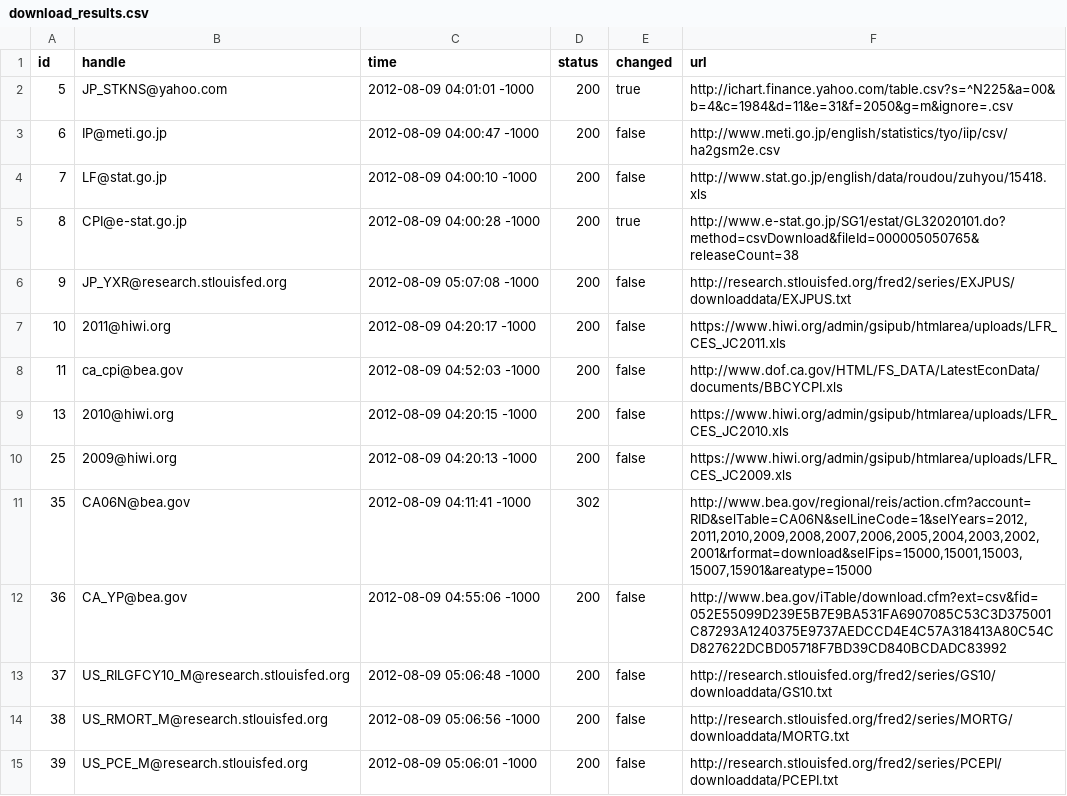
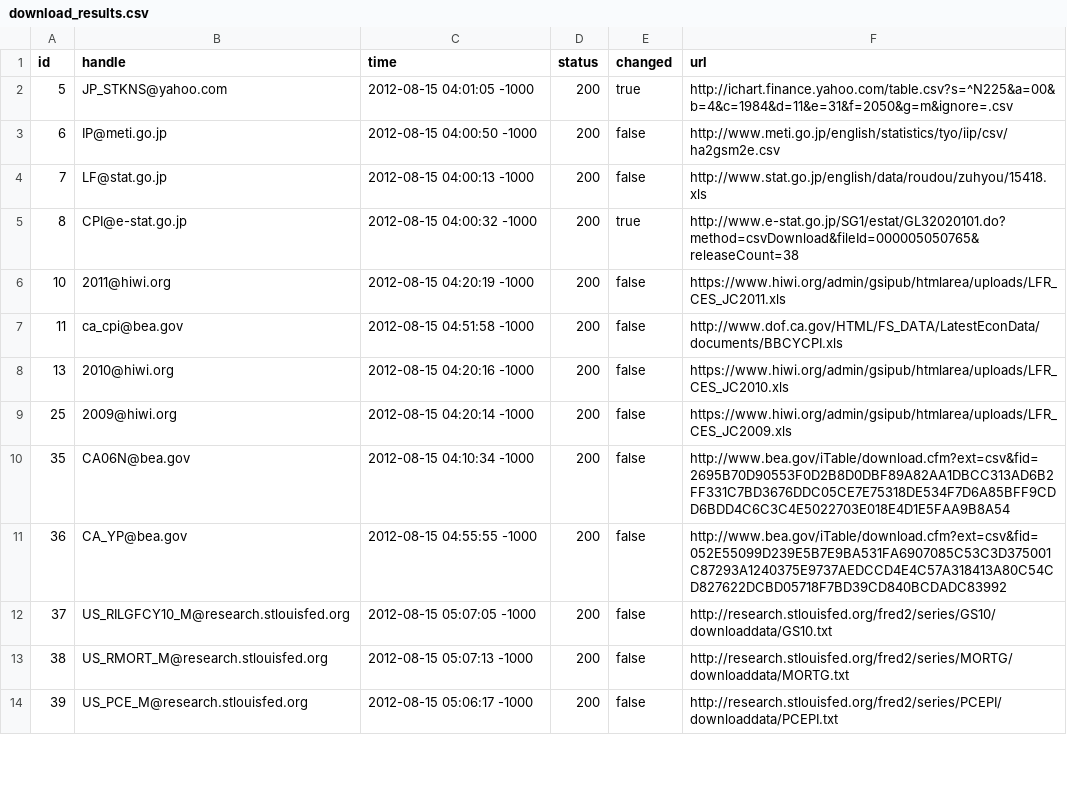
Before and after one commit to bentut/udaman, a CSV file: public/download_results.csv, drawn as a sheet; only a part is shown; the diff covers the shown part only.

```diff
--- a/public/download_results.csv
+++ b/public/download_results.csv
@@ -1,15 +1,14 @@
 id,handle,time,status,changed,url
-5,JP_STKNS@yahoo.com,2012-08-09 04:01:01 -1000,200,true,http://ichart.finance.yahoo.com/table.csv?s=^N225&a=00&b=4&c=1984&d=11&e=31&f=2050&g=m&ignore=.csv
-6,IP@meti.go.jp,2012-08-09 04:00:47 -1000,200,false,http://www.meti.go.jp/english/statistics/tyo/iip/csv/ha2gsm2e.csv
-7,LF@stat.go.jp,2012-08-09 04:00:10 -1000,200,false,http://www.stat.go.jp/english/data/roudou/zuhyou/15418.xls
-8,CPI@e-stat.go.jp,2012-08-09 04:00:28 -1000,200,true,http://www.e-stat.go.jp/SG1/estat/GL32020101.do?method=csvDownload&fileId=000005050765&releaseCount=38
-9,JP_YXR@research.stlouisfed.org,2012-08-09 05:07:08 -1000,200,false,http://research.stlouisfed.org/fred2/series/EXJPUS/downloaddata/EXJPUS.txt
-10,2011@hiwi.org,2012-08-09 04:20:17 -1000,200,false,https://www.hiwi.org/admin/gsipub/htmlarea/uploads/LFR_CES_JC2011.xls
-11,ca_cpi@bea.gov,2012-08-09 04:52:03 -1000,200,false,http://www.dof.ca.gov/HTML/FS_DATA/LatestEconData/documents/BBCYCPI.xls
-13,2010@hiwi.org,2012-08-09 04:20:15 -1000,200,false,https://www.hiwi.org/admin/gsipub/htmlarea/uploads/LFR_CES_JC2010.xls
-25,2009@hiwi.org,2012-08-09 04:20:13 -1000,200,false,https://www.hiwi.org/admin/gsipub/htmlarea/uploads/LFR_CES_JC2009.xls
-35,CA06N@bea.gov,2012-08-09 04:11:41 -1000,302,,"http://www.bea.gov/regional/reis/action.cfm?account=RID&selTable=CA06N&selLineCode=1&selYears=2012,2011,2010,2009,2008,2007,2006,2005,2004,2003,2002,2001&rformat=download&selFips=15000,15001,15003,15007,15901&areatype=15000"
-36,CA_YP@bea.gov,2012-08-09 04:55:06 -1000,200,false,http://www.bea.gov/iTable/download.cfm?ext=csv&fid=052E55099D239E5B7E9BA531FA6907085C53C3D375001C87293A1240375E9737AEDCCD4E4C57A318413A80C54CD827622DCBD05718F7BD39CD840BCDADC83992
-37,US_RILGFCY10_M@research.stlouisfed.org,2012-08-09 05:06:48 -1000,200,false,http://research.stlouisfed.org/fred2/series/GS10/downloaddata/GS10.txt
-38,US_RMORT_M@research.stlouisfed.org,2012-08-09 05:06:56 -1000,200,false,http://research.stlouisfed.org/fred2/series/MORTG/downloaddata/MORTG.txt
-39,US_PCE_M@research.stlouisfed.org,2012-08-09 05:06:01 -1000,200,false,http://research.stlouisfed.org/fred2/series/PCEPI/downloaddata/PCEPI.txt
+5,JP_STKNS@yahoo.com,2012-08-15 04:01:05 -1000,200,true,http://ichart.finance.yahoo.com/table.csv?s=^N225&a=00&b=4&c=1984&d=11&e=31&f=2050&g=m&ignore=.csv
+6,IP@meti.go.jp,2012-08-15 04:00:50 -1000,200,false,http://www.meti.go.jp/english/statistics/tyo/iip/csv/ha2gsm2e.csv
+7,LF@stat.go.jp,2012-08-15 04:00:13 -1000,200,false,http://www.stat.go.jp/english/data/roudou/zuhyou/15418.xls
+8,CPI@e-stat.go.jp,2012-08-15 04:00:32 -1000,200,true,http://www.e-stat.go.jp/SG1/estat/GL32020101.do?method=csvDownload&fileId=000005050765&releaseCount=38
+10,2011@hiwi.org,2012-08-15 04:20:19 -1000,200,false,https://www.hiwi.org/admin/gsipub/htmlarea/uploads/LFR_CES_JC2011.xls
+11,ca_cpi@bea.gov,2012-08-15 04:51:58 -1000,200,false,http://www.dof.ca.gov/HTML/FS_DATA/LatestEconData/documents/BBCYCPI.xls
+13,2010@hiwi.org,2012-08-15 04:20:16 -1000,200,false,https://www.hiwi.org/admin/gsipub/htmlarea/uploads/LFR_CES_JC2010.xls
+25,2009@hiwi.org,2012-08-15 04:20:14 -1000,200,false,https://www.hiwi.org/admin/gsipub/htmlarea/uploads/LFR_CES_JC2009.xls
+35,CA06N@bea.gov,2012-08-15 04:10:34 -1000,200,false,http://www.bea.gov/iTable/download.cfm?ext=csv&fid=2695B70D90553F0D2B8D0DBF89A82AA1DBCC313AD6B2FF331C7BD3676DDC05CE7E75318DE534F7D6A85BFF9CDD6BDD4C6C3C4E5022703E018E4D1E5FAA9B8A54
+36,CA_YP@bea.gov,2012-08-15 04:55:55 -1000,200,false,http://www.bea.gov/iTable/download.cfm?ext=csv&fid=052E55099D239E5B7E9BA531FA6907085C53C3D375001C87293A1240375E9737AEDCCD4E4C57A318413A80C54CD827622DCBD05718F7BD39CD840BCDADC83992
+37,US_RILGFCY10_M@research.stlouisfed.org,2012-08-15 05:07:05 -1000,200,false,http://research.stlouisfed.org/fred2/series/GS10/downloaddata/GS10.txt
+38,US_RMORT_M@research.stlouisfed.org,2012-08-15 05:07:13 -1000,200,false,http://research.stlouisfed.org/fred2/series/MORTG/downloaddata/MORTG.txt
+39,US_PCE_M@research.stlouisfed.org,2012-08-15 05:06:17 -1000,200,false,http://research.stlouisfed.org/fred2/series/PCEPI/downloaddata/PCEPI.txt
```
Also changed, not shown: 135 edited cells elsewhere in this file, public/dp_added.csv, public/packager_output.csv, 22 other files.
